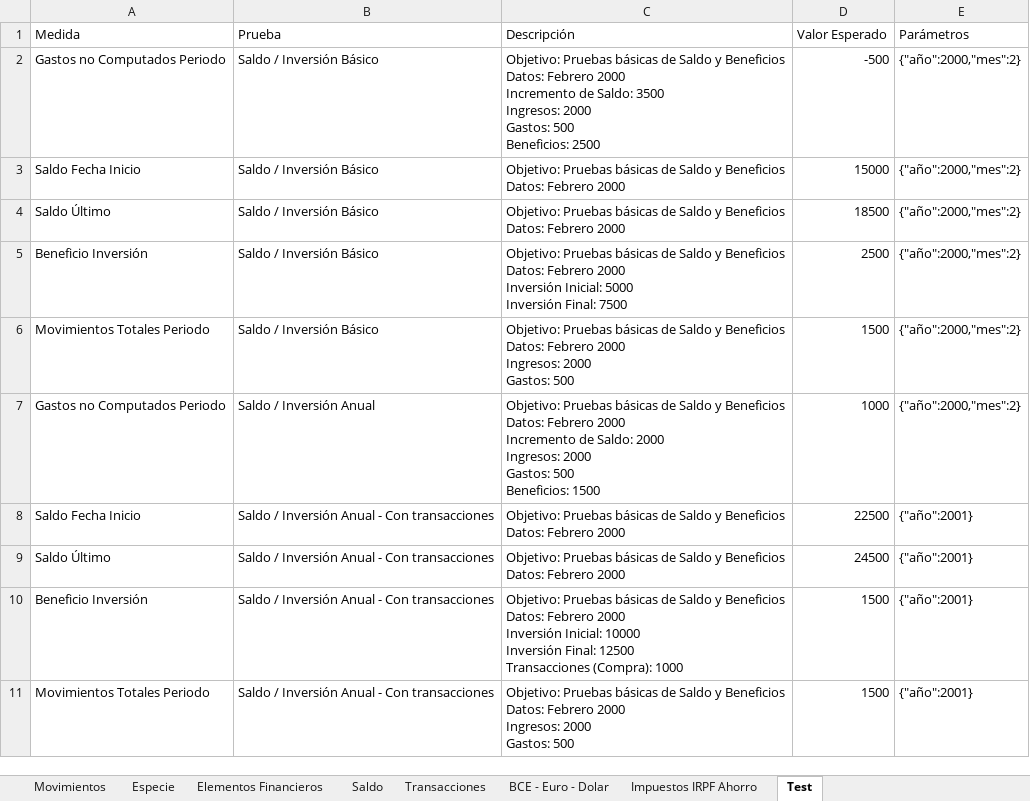
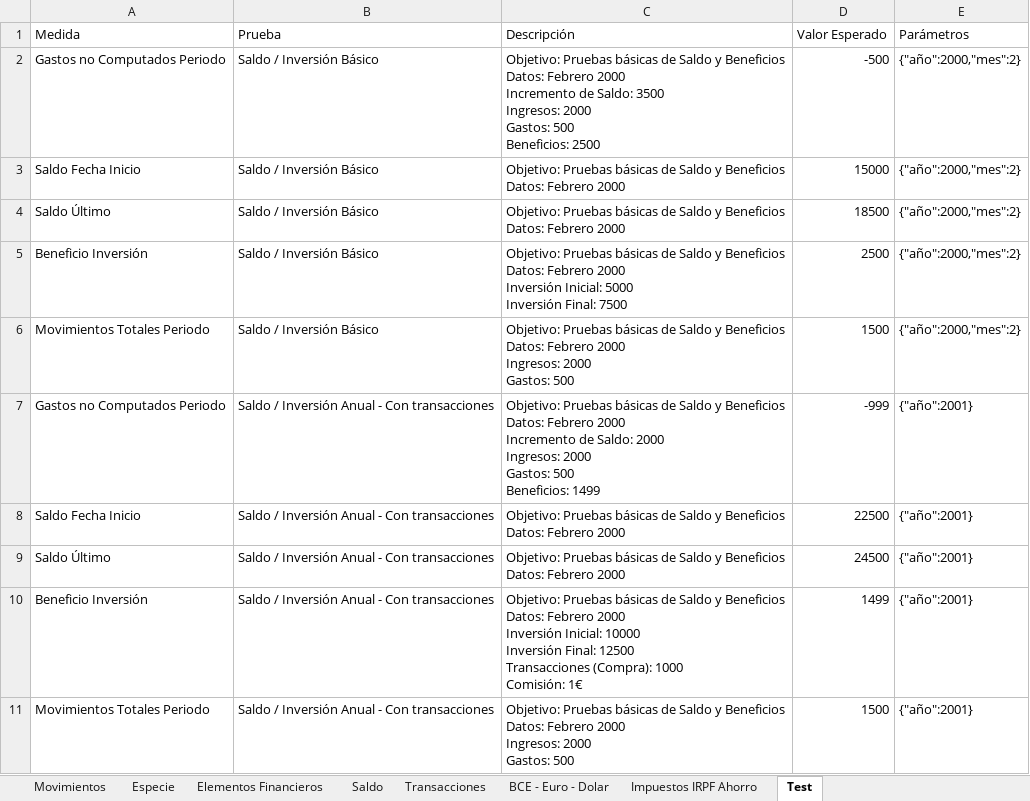
Before and after one commit to imoremu/financeBI, an Excel workbook: data/dev/data.xlsx, sheet Test, drawn as a sheet; values as stored, in another font and other column widths than the file's, no borders; table styles not drawn; ↵ is a line break in a cell; the diff names each change by its address in the sheet, - before the commit and + after, or states it on an @@ line.

Commit message:
[Test][Dataset] Incluir Pruebas para cambios anuales - Test Data - Fix Test Data

```diff
--- a/data/dev/data.xlsx (sheet Test)
+++ b/data/dev/data.xlsx (sheet Test)
-B7 (Prueba): Saldo / Inversión Anual
+B7 (Prueba): Saldo / Inversión Anual - Con transacciones
-C7 (Descripción): …500 ↵ Beneficios: 1500
+C7 (Descripción): …500 ↵ Beneficios: 1499
-D7 (Valor Esperado): 1000
+D7 (Valor Esperado): -999
-E7 (Parámetros): {"año":2000,"mes":2}
+E7 (Parámetros): {"año":2001}
-C10 (Descripción): …(Compra): 1000
+C10 (Descripción): …(Compra): 1000 ↵ Comisión: 1€
-D10 (Valor Esperado): 1500
+D10 (Valor Esperado): 1499
```
